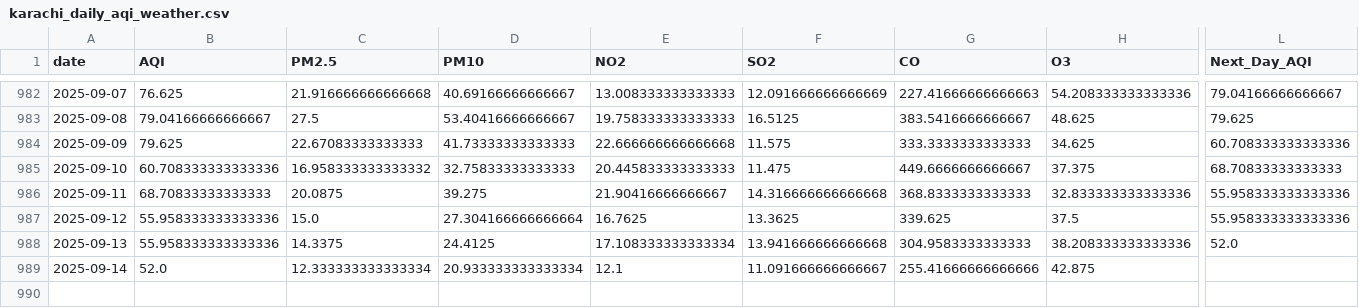
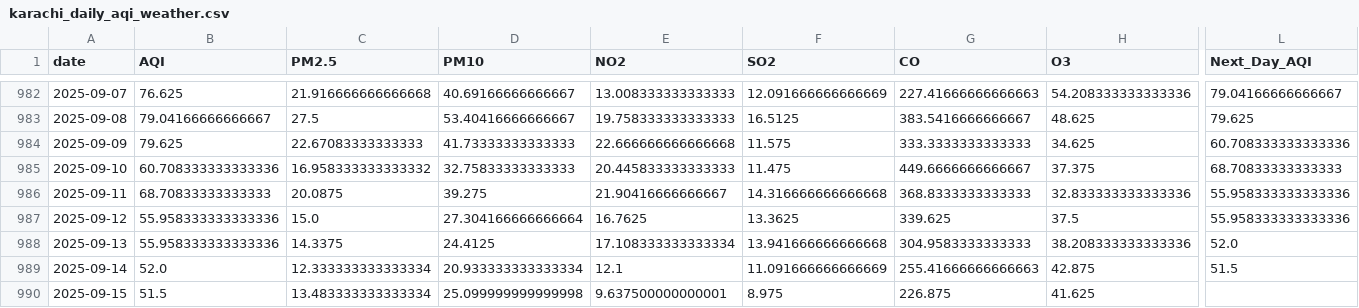
Before and after one commit to SheemaMasood381/Pearls-Karachi-AQI-Prediction-for-next-3-days-, a CSV file: data/karachi_daily_aqi_weather.csv, drawn as a sheet; only a part is shown, gaps mark what is left out; rows hold the shown columns only; the diff names each change by its address in the sheet, - before the commit and + after, or states it on an @@ line.

```diff
--- a/data/karachi_daily_aqi_weather.csv
+++ b/data/karachi_daily_aqi_weather.csv
-F989 (SO2): 11.091666666666667
+F989 (SO2): 11.091666666666669
-G989 (CO): 255.41666666666666
+G989 (CO): 255.41666666666663
-L989 (Next_Day_AQI): (empty)
+L989 (Next_Day_AQI): 51.5
+row 990: 2025-09-15 | 51.5 | 13.483333333333334 | 25.099999999999998 | 9.637500000000001 | 8.975 | 226.875 | 41.625
```
Also changed, not shown: lime_explanations/lime_explanation.csv, processed_data/daily_karachi_preprocessed.csv, 4 other files.
